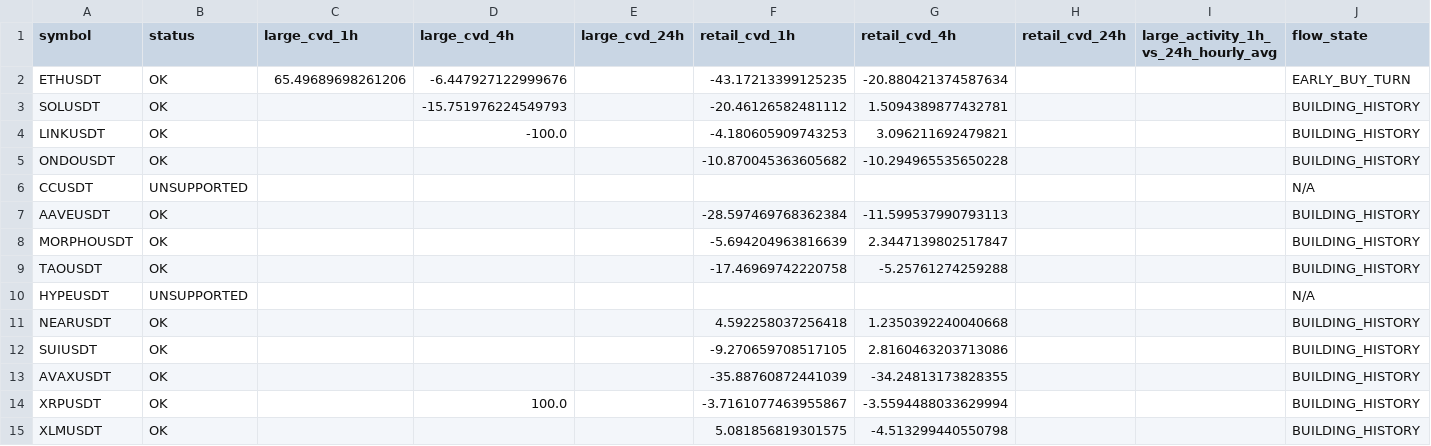
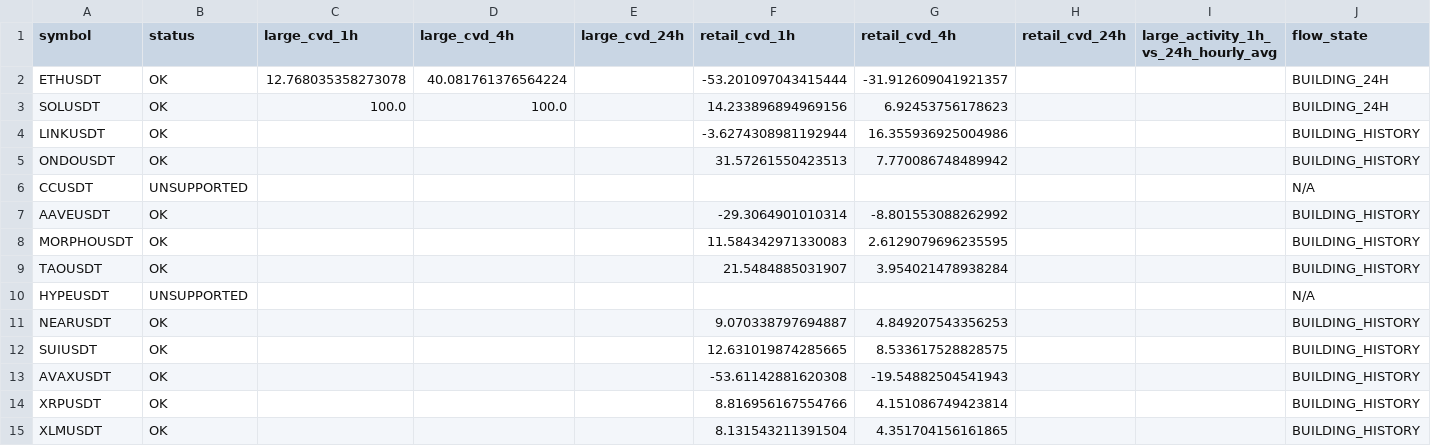
Before and after one commit to sovet12345688-debug/master-alt-cvd, a CSV file: live_flow/output/live_large_flow_summary.csv, drawn as a sheet; only a part is shown; the diff covers the shown part only.

```diff
--- a/live_flow/output/live_large_flow_summary.csv
+++ b/live_flow/output/live_large_flow_summary.csv
@@ -1,15 +1,15 @@
 symbol,status,large_cvd_1h,large_cvd_4h,large_cvd_24h,retail_cvd_1h,retail_cvd_4h,retail_cvd_24h,large_activity_1h_vs_24h_hourly_avg,flow_state
-ETHUSDT,OK,65.49689698261206,-6.447927122999676,,-43.17213399125235,-20.880421374587634,,,EARLY_BUY_TURN
-SOLUSDT,OK,,-15.751976224549793,,-20.46126582481112,1.5094389877432781,,,BUILDING_HISTORY
-LINKUSDT,OK,,-100.0,,-4.180605909743253,3.096211692479821,,,BUILDING_HISTORY
-ONDOUSDT,OK,,,,-10.870045363605682,-10.294965535650228,,,BUILDING_HISTORY
+ETHUSDT,OK,12.768035358273078,40.081761376564224,,-53.201097043415444,-31.912609041921357,,,BUILDING_24H
+SOLUSDT,OK,100.0,100.0,,14.233896894969156,6.92453756178623,,,BUILDING_24H
+LINKUSDT,OK,,,,-3.6274308981192944,16.355936925004986,,,BUILDING_HISTORY
+ONDOUSDT,OK,,,,31.57261550423513,7.770086748489942,,,BUILDING_HISTORY
 CCUSDT,UNSUPPORTED,,,,,,,,N/A
-AAVEUSDT,OK,,,,-28.597469768362384,-11.599537990793113,,,BUILDING_HISTORY
-MORPHOUSDT,OK,,,,-5.694204963816639,2.3447139802517847,,,BUILDING_HISTORY
-TAOUSDT,OK,,,,-17.46969742220758,-5.25761274259288,,,BUILDING_HISTORY
+AAVEUSDT,OK,,,,-29.3064901010314,-8.801553088262992,,,BUILDING_HISTORY
+MORPHOUSDT,OK,,,,11.584342971330083,2.6129079696235595,,,BUILDING_HISTORY
+TAOUSDT,OK,,,,21.5484885031907,3.954021478938284,,,BUILDING_HISTORY
 HYPEUSDT,UNSUPPORTED,,,,,,,,N/A
-NEARUSDT,OK,,,,4.592258037256418,1.2350392240040668,,,BUILDING_HISTORY
-SUIUSDT,OK,,,,-9.270659708517105,2.8160463203713086,,,BUILDING_HISTORY
-AVAXUSDT,OK,,,,-35.88760872441039,-34.24813173828355,,,BUILDING_HISTORY
-XRPUSDT,OK,,100.0,,-3.7161077463955867,-3.5594488033629994,,,BUILDING_HISTORY
-XLMUSDT,OK,,,,5.081856819301575,-4.513299440550798,,,BUILDING_HISTORY
+NEARUSDT,OK,,,,9.070338797694887,4.849207543356253,,,BUILDING_HISTORY
+SUIUSDT,OK,,,,12.631019874285665,8.533617528828575,,,BUILDING_HISTORY
+AVAXUSDT,OK,,,,-53.61142881620308,-19.54882504541943,,,BUILDING_HISTORY
+XRPUSDT,OK,,,,8.816956167554766,4.151086749423814,,,BUILDING_HISTORY
+XLMUSDT,OK,,,,8.131543211391504,4.351704156161865,,,BUILDING_HISTORY
```
Also changed, not shown: 17 edited cells elsewhere in this file, live_flow/data/hourly_large_flow_bins.csv, 2 other files.
